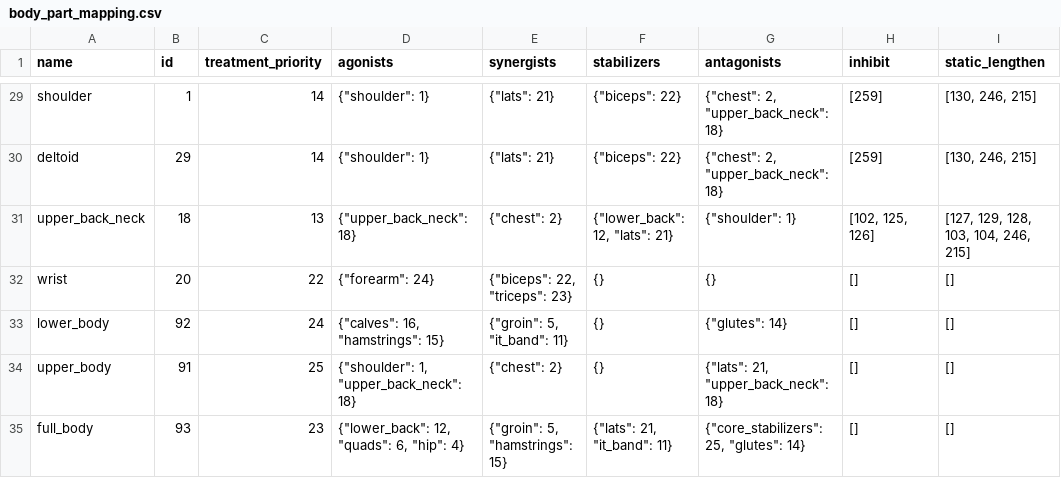
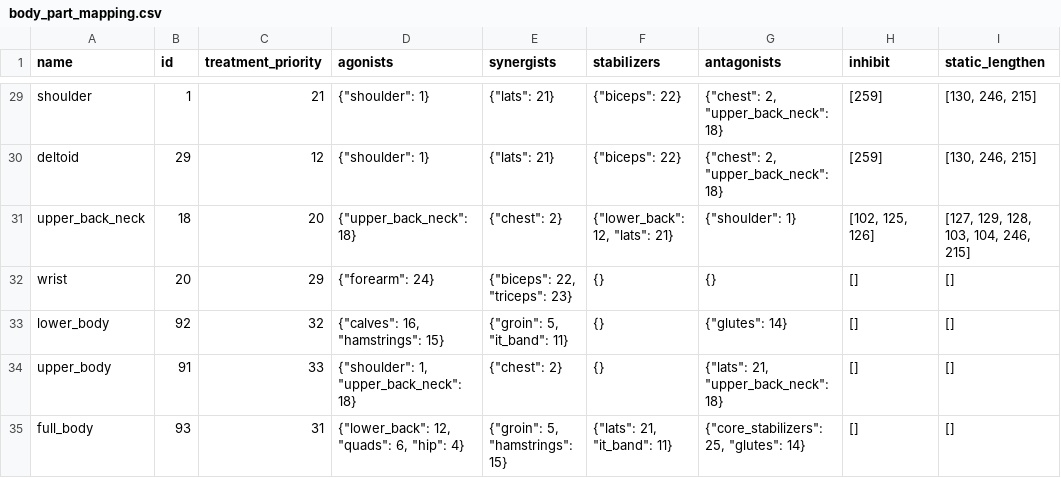
Before and after one commit to biometrixtech/plans, a CSV file: database/body_part_mapping.csv, drawn as a sheet; only a part is shown, gaps mark what is left out; the diff covers the shown part only; the diff names each change by its address in the sheet, - before the commit and + after, or states it on an @@ line.

Commit message:
updated treatment priority

```diff
--- a/database/body_part_mapping.csv
+++ b/database/body_part_mapping.csv
-C29 (treatment_priority): 14
+C29 (treatment_priority): 21
-C30 (treatment_priority): 14
+C30 (treatment_priority): 12
-C31 (treatment_priority): 13
+C31 (treatment_priority): 20
-C32 (treatment_priority): 22
+C32 (treatment_priority): 29
-C33 (treatment_priority): 24
+C33 (treatment_priority): 32
-C34 (treatment_priority): 25
+C34 (treatment_priority): 33
-C35 (treatment_priority): 23
+C35 (treatment_priority): 31
```
Also changed, not shown: 25 edited cells elsewhere in this file, 1 other file.
